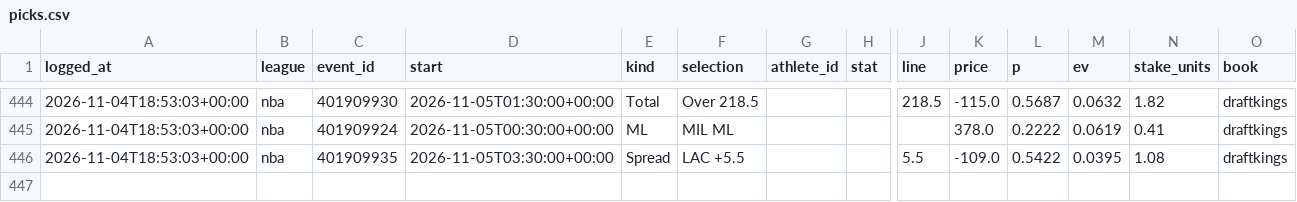
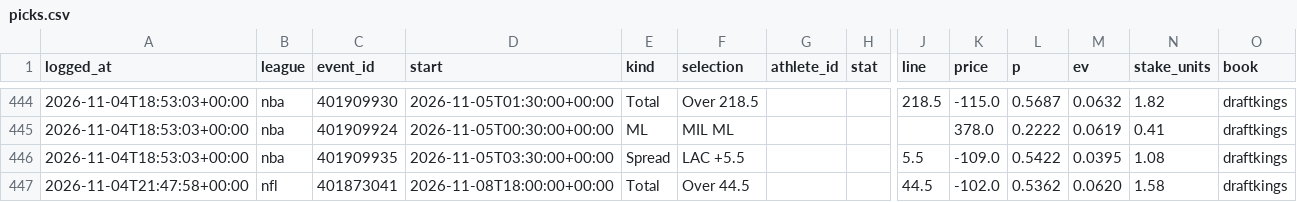
Before and after one commit to gmoneydakota/my-city, a CSV file: bets/history/picks.csv, drawn as a sheet; only a part is shown, gaps mark what is left out; rows hold the shown columns only; the diff names each change by its address in the sheet, - before the commit and + after, or states it on an @@ line.

```diff
--- a/bets/history/picks.csv
+++ b/bets/history/picks.csv
+row 447: 2026-11-04T21:47:58+00:00 | nfl | 401873041 | 2026-11-08T18:00:00+00:00 | Total | Over 44.5 |  |  | 44.5 | -102.0 | 0.5362 | 0.0620 | 1.58 | draftkings
```
Also changed, not shown: bets/history/projections_log.csv, bets/history/shadow_bets.csv, 12 other files.
